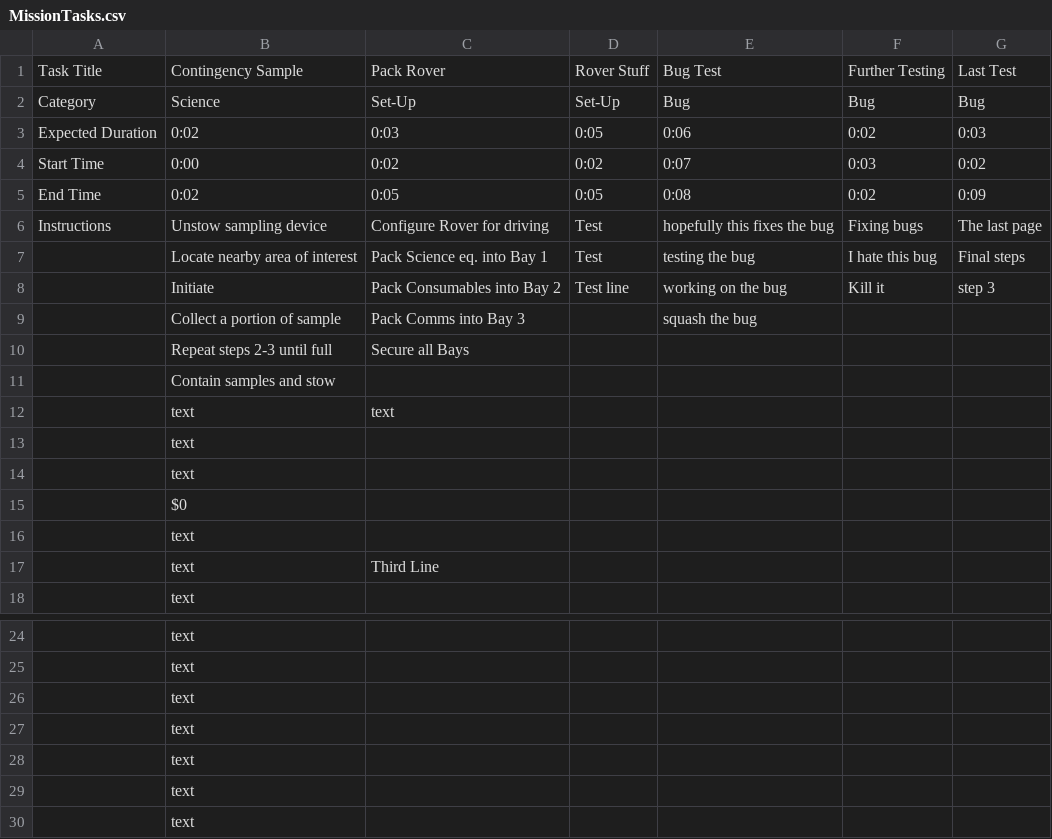
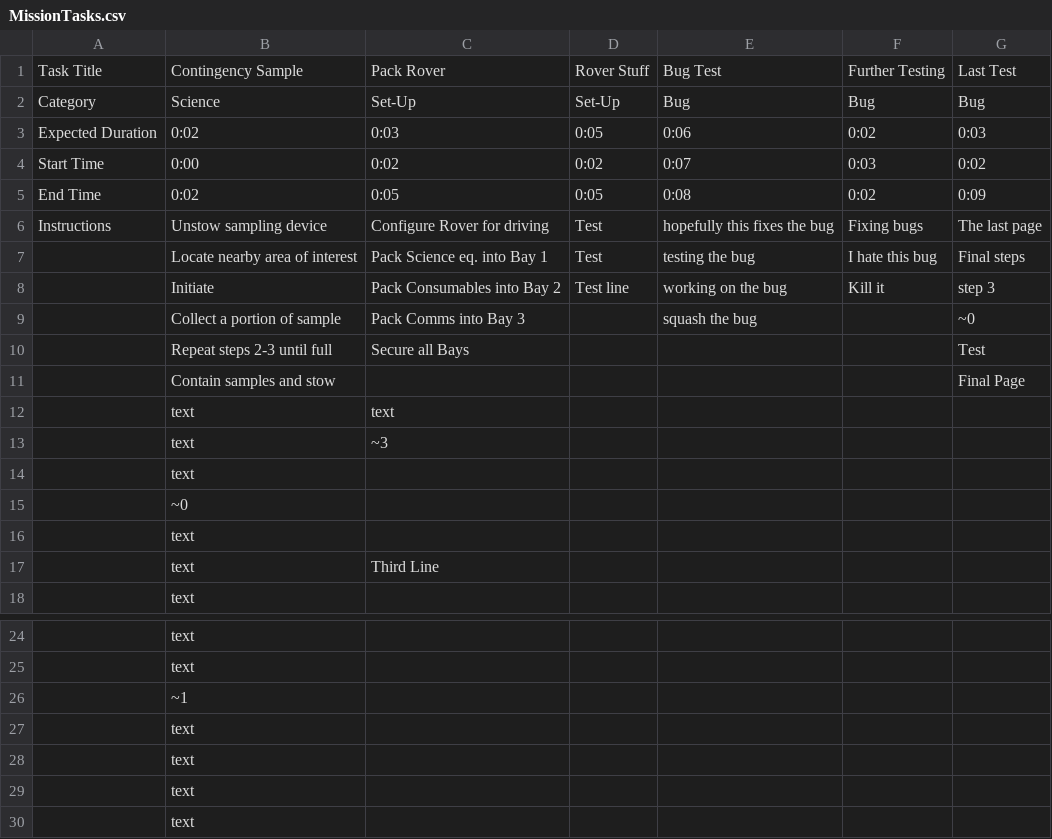
Before and after one commit to lea-miller/Embry-Riddle-1, a CSV file: SUITS_MagicLeap_Implemented_/Assets/Resources/Tasks/MissionTasks.csv, drawn as a sheet; only a part is shown, gaps mark what is left out.

```diff
--- a/SUITS_MagicLeap_Implemented_/Assets/Resources/Tasks/MissionTasks.csv
+++ b/SUITS_MagicLeap_Implemented_/Assets/Resources/Tasks/MissionTasks.csv
@@ -8,9 +8,9 @@ Instructions,Unstow sampling device ,Configure Rover for driving,Test,hopefully
 ,Initiate ,Pack Consumables into Bay 2,Test line,working on the bug,Kill it,step 3
-,Collect a portion of sample,Pack Comms into Bay 3,,squash the bug,,
-,Repeat steps 2-3 until full,Secure all Bays,,,,
-,Contain samples and stow,,,,,
+,Collect a portion of sample,Pack Comms into Bay 3,,squash the bug,,~0
+,Repeat steps 2-3 until full,Secure all Bays,,,,Test
+,Contain samples and stow,,,,,Final Page
 ,text,text,,,,
+,text,~3,,,,
 ,text,,,,,
-,text,,,,,
-,$0 ,,,,,
+,~0,,,,,
 ,text,,,,,
@@ -25,3 +25,3 @@ Instructions,Unstow sampling device ,Configure Rover for driving,Test,hopefully
 ,text,,,,,
-,text,,,,,
+,~1,,,,,
 ,text,,,,,
```
Also changed, not shown: 50 other files.
